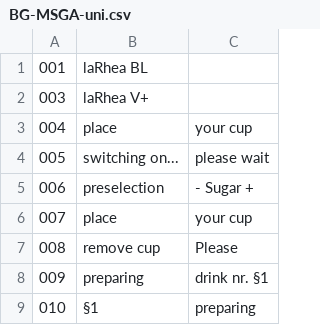
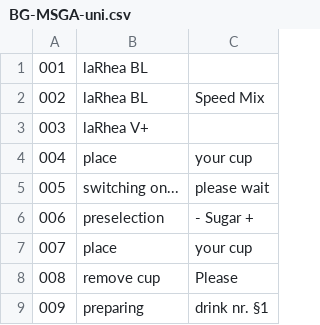
Before and after one commit to trentosph/check_language, a CSV file: MSG/BG-MSGA-uni.csv, drawn as a sheet; only a part is shown; the shorter side is filled out with more unchanged rows; the diff names each change by its address in the sheet, - before the commit and + after, or states it on an @@ line.

Commit message:
fix, errore precednete

```diff
--- a/MSG/BG-MSGA-uni.csv
+++ b/MSG/BG-MSGA-uni.csv
+row 2: 002 | laRhea BL | Speed Mix
```
